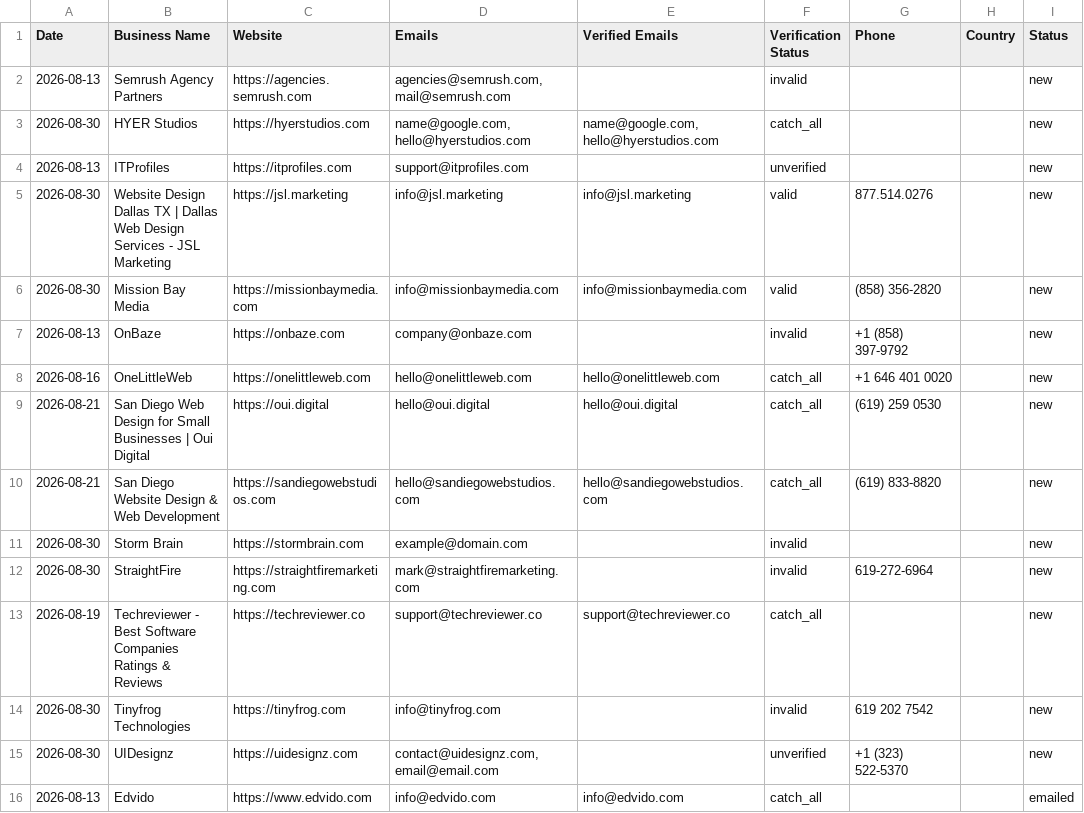
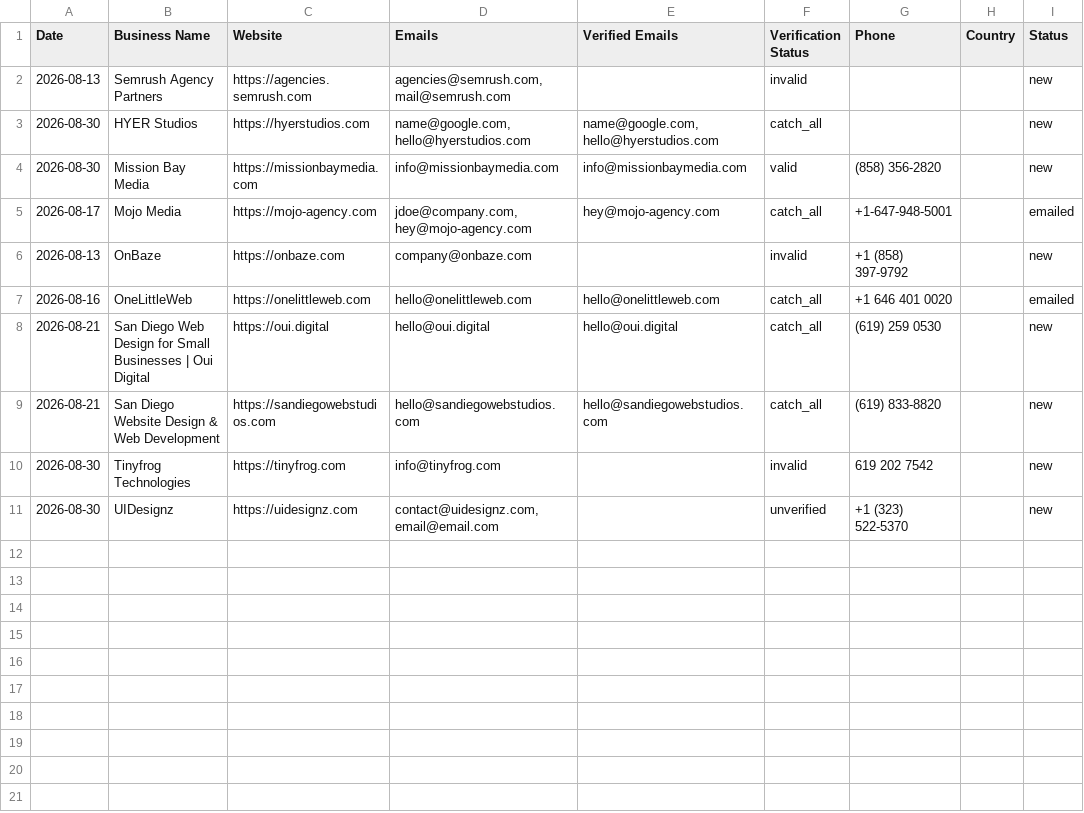
Before and after one commit to zestmastral-glitch/AI-B2B-Lead-Finder, a CSV file: data/results_San_Diego_USA.csv, drawn as a sheet.

```diff
--- a/data/results_San_Diego_USA.csv
+++ b/data/results_San_Diego_USA.csv
@@ -3,14 +3,9 @@ Date,Business Name,Website,Emails,Verified Emails,Verification Status,Phone,Coun
 2026-08-30,HYER Studios,https://hyerstudios.com,"name@google.com, hello@hyerstudios.com","name@google.com, hello@hyerstudios.com",catch_all,,,new
-2026-08-13,ITProfiles,https://itprofiles.com,support@itprofiles.com,,unverified,,,new
-2026-08-30,Website Design Dallas TX | Dallas Web Design Services - JSL Marketing,https://jsl.marketing,info@jsl.marketing,info@jsl.marketing,valid,877.514.0276,,new
 2026-08-30,Mission Bay Media,https://missionbaymedia.com,info@missionbaymedia.com,info@missionbaymedia.com,valid,(858) 356-2820,,new
+2026-08-17,Mojo Media,https://mojo-agency.com,"jdoe@company.com, hey@mojo-agency.com",hey@mojo-agency.com,catch_all,+1-647-948-5001,,emailed
 2026-08-13,OnBaze,https://onbaze.com,company@onbaze.com,,invalid,+1 (858) 397-9792,,new
-2026-08-16,OneLittleWeb,https://onelittleweb.com,hello@onelittleweb.com,hello@onelittleweb.com,catch_all,+1 646 401 0020,,new
+2026-08-16,OneLittleWeb,https://onelittleweb.com,hello@onelittleweb.com,hello@onelittleweb.com,catch_all,+1 646 401 0020,,emailed
 2026-08-21,San Diego Web Design for Small Businesses | Oui Digital,https://oui.digital,hello@oui.digital,hello@oui.digital,catch_all,(619) 259 0530,,new
 2026-08-21,San Diego Website Design & Web Development,https://sandiegowebstudios.com,hello@sandiegowebstudios.com,hello@sandiegowebstudios.com,catch_all,(619) 833-8820,,new
-2026-08-30,Storm Brain,https://stormbrain.com,example@domain.com,,invalid,,,new
-2026-08-30,StraightFire,https://straightfiremarketing.com,mark@straightfiremarketing.com,,invalid,619-272-6964,,new
-2026-08-19,Techreviewer - Best Software Companies Ratings & Reviews,https://techreviewer.co,support@techreviewer.co,support@techreviewer.co,catch_all,,,new
 2026-08-30,Tinyfrog Technologies,https://tinyfrog.com,info@tinyfrog.com,,invalid,619 202 7542,,new
 2026-08-30,UIDesignz,https://uidesignz.com,"contact@uidesignz.com, email@email.com",,unverified,+1 (323) 522-5370,,new
-2026-08-13,Edvido,https://www.edvido.com,info@edvido.com,info@edvido.com,catch_all,,,emailed
```
Also changed, not shown: 2 other files.
